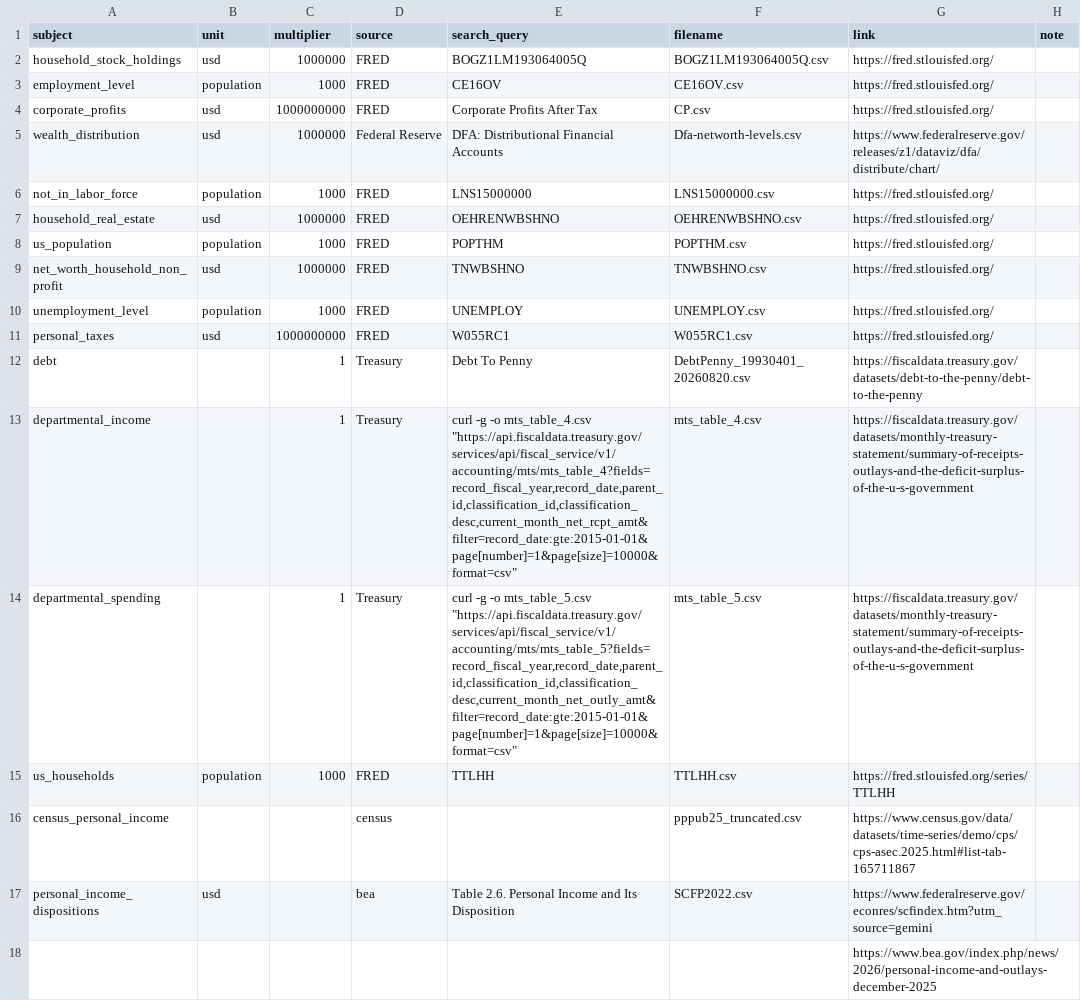
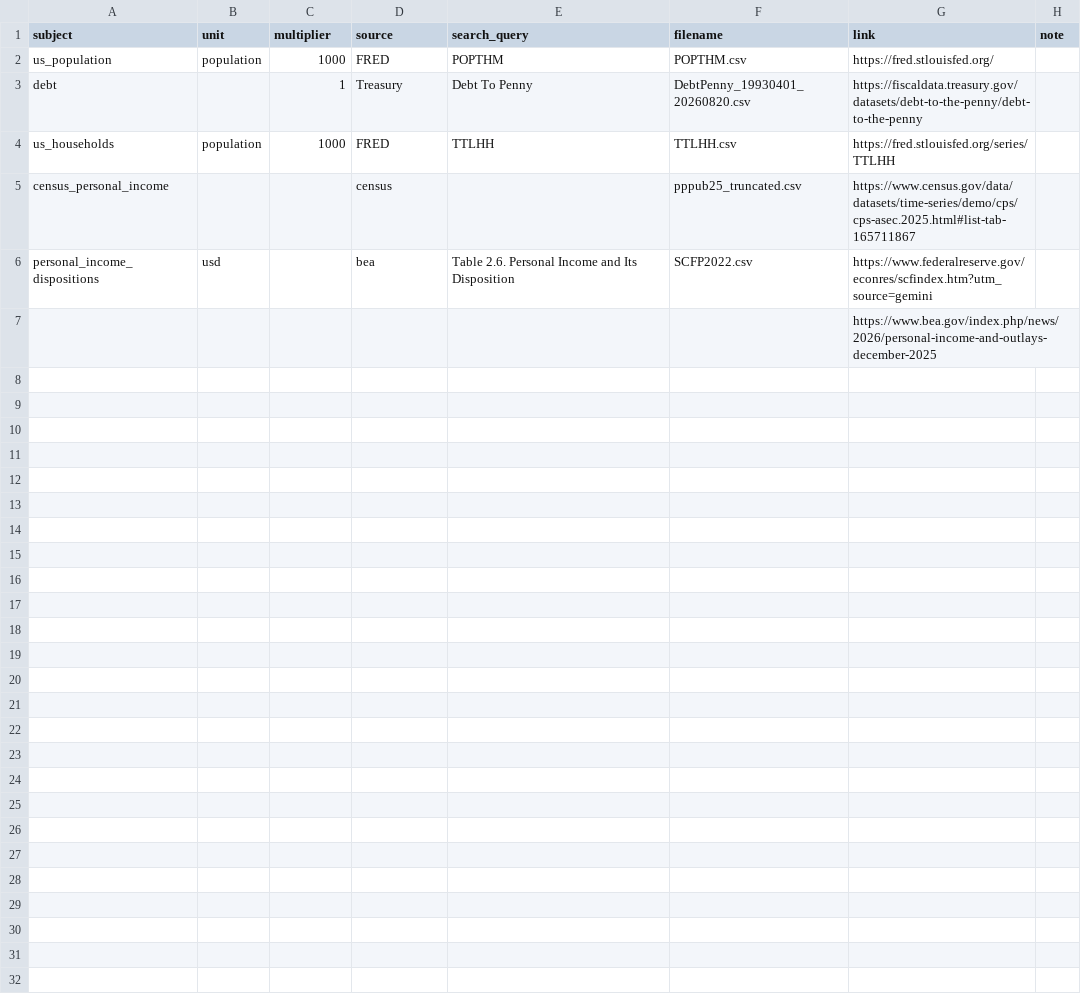
Before and after one commit to truehumanexe/where_is_the_money, a CSV file: data/data_map.csv, drawn as a sheet.

Commit message:
transformed BEA wealth data; added viz

```diff
--- a/data/data_map.csv
+++ b/data/data_map.csv
@@ -1,15 +1,4 @@
 subject,unit,multiplier,source,search_query,filename,link,note
-household_stock_holdings,usd,1000000,FRED,BOGZ1LM193064005Q,BOGZ1LM193064005Q.csv,https://fred.stlouisfed.org/,
-employment_level,population,1000,FRED,CE16OV,CE16OV.csv,https://fred.stlouisfed.org/,
-corporate_profits,usd,1000000000,FRED,Corporate Profits After Tax,CP.csv,https://fred.stlouisfed.org/,
-wealth_distribution,usd,1000000,Federal Reserve,DFA: Distributional Financial Accounts,Dfa-networth-levels.csv,https://www.federalreserve.gov/releases/z1/dataviz/dfa/distribute/chart/,
-not_in_labor_force,population,1000,FRED,LNS15000000,LNS15000000.csv,https://fred.stlouisfed.org/,
-household_real_estate,usd,1000000,FRED,OEHRENWBSHNO,OEHRENWBSHNO.csv,https://fred.stlouisfed.org/,
 us_population,population,1000,FRED,POPTHM,POPTHM.csv,https://fred.stlouisfed.org/,
-net_worth_household_non_profit,usd,1000000,FRED,TNWBSHNO,TNWBSHNO.csv,https://fred.stlouisfed.org/,
-unemployment_level,population,1000,FRED,UNEMPLOY,UNEMPLOY.csv,https://fred.stlouisfed.org/,
-personal_taxes,usd,1000000000,FRED,W055RC1,W055RC1.csv,https://fred.stlouisfed.org/,
 debt,,1,Treasury,Debt To Penny,DebtPenny_19930401_20260820.csv,https://fiscaldata.treasury.gov/datasets/debt-to-the-penny/debt-to-the-penny,
-departmental_income,,1,Treasury,"curl -g -o mts_table_4.csv ""https://api.fiscaldata.treasury.gov/services/api/fiscal_service/v1/accounting/mts/mts_table_4?fields=record_fiscal_year,record_date,parent_id,classification_id,classification_desc,current_month_net_rcpt_amt&filter=record_date:gte:2015-01-01&page[number]=1&page[size]=10000&format=csv""",mts_table_4.csv,https://fiscaldata.treasury.gov/datasets/monthly-treasury-statement/summary-of-receipts-outlays-and-the-deficit-surplus-of-the-u-s-government,
-departmental_spending,,1,Treasury,"curl -g -o mts_table_5.csv ""https://api.fiscaldata.treasury.gov/services/api/fiscal_service/v1/accounting/mts/mts_table_5?fields=record_fiscal_year,record_date,parent_id,classification_id,classification_desc,current_month_net_outly_amt&filter=record_date:gte:2015-01-01&page[number]=1&page[size]=10000&format=csv""",mts_table_5.csv,https://fiscaldata.treasury.gov/datasets/monthly-treasury-statement/summary-of-receipts-outlays-and-the-deficit-surplus-of-the-u-s-government,
 us_households,population,1000,FRED,TTLHH,TTLHH.csv,https://fred.stlouisfed.org/series/TTLHH,
```
Also changed, not shown: 29 other files.
